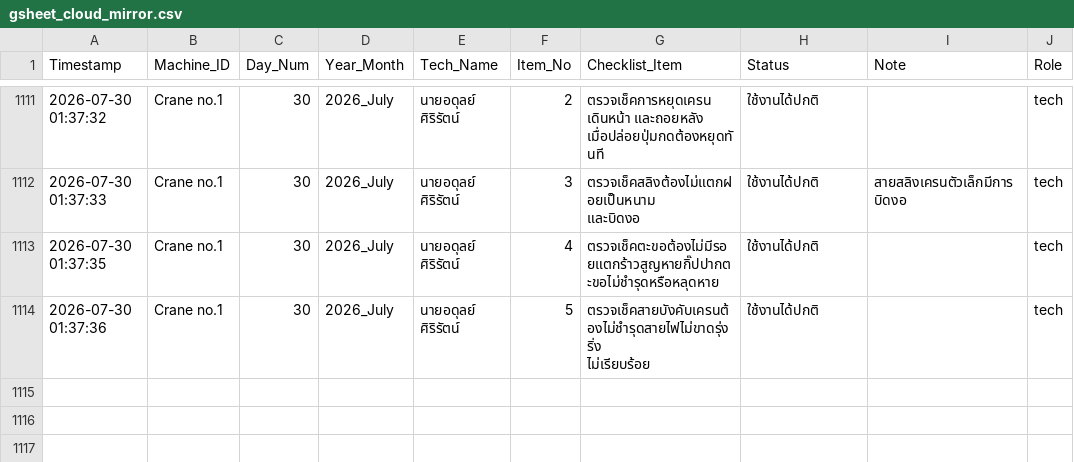
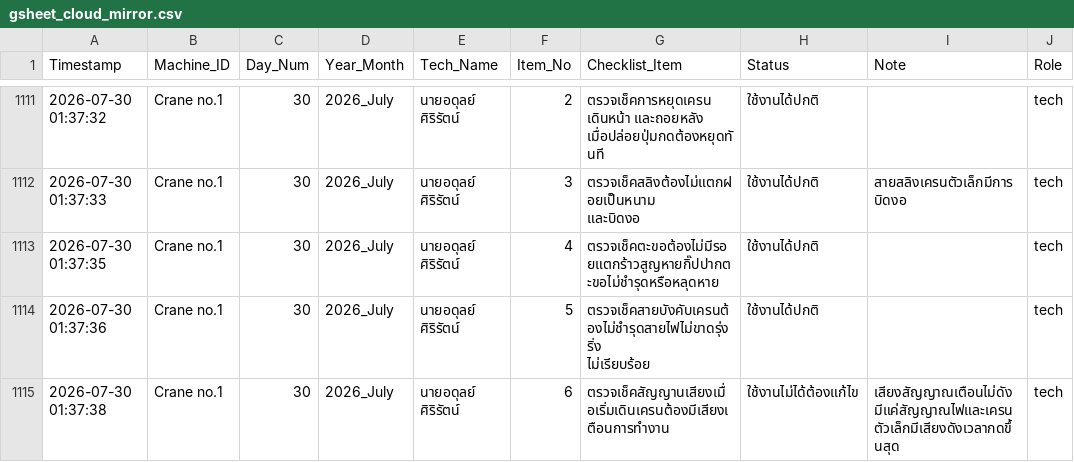
Before and after one commit to kayppc-cell/factory-maintenance-system, a CSV file: gsheet_cloud_mirror.csv, drawn as a sheet; only a part is shown, gaps mark what is left out.

Commit message:
Auto-Sync CSV for Crane no.1 Day 30

```diff
--- a/gsheet_cloud_mirror.csv
+++ b/gsheet_cloud_mirror.csv
@@ -1124 +1124,2 @@
 ไม่เรียบร้อย",ใช้งานได้ปกติ,,tech
+2026-07-30 01:37:38,Crane no.1,30,2026_July,นายอดุลย์  ศิริรัตน์,6,ตรวจเช็คสัญญานเสียงเมื่อเริ่มเดินเครนต้องมีเสียงเตือนการทำงาน,ใช้งานไม่ได้ต้องแก้ไข,เสียงสัญญาณเตือนไม่ดังมีแค่สัญญาณไฟและเครนตัวเล็กมีเสียงดังเวลากดขึ้นสุด,tech
```
